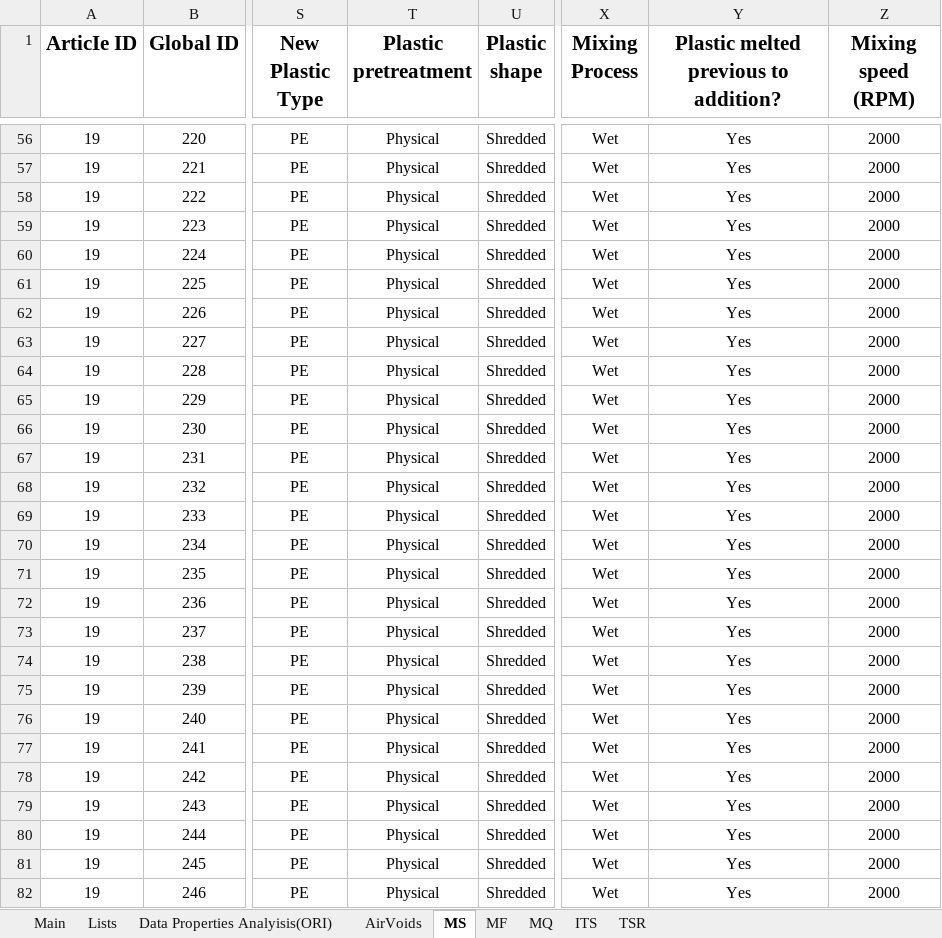
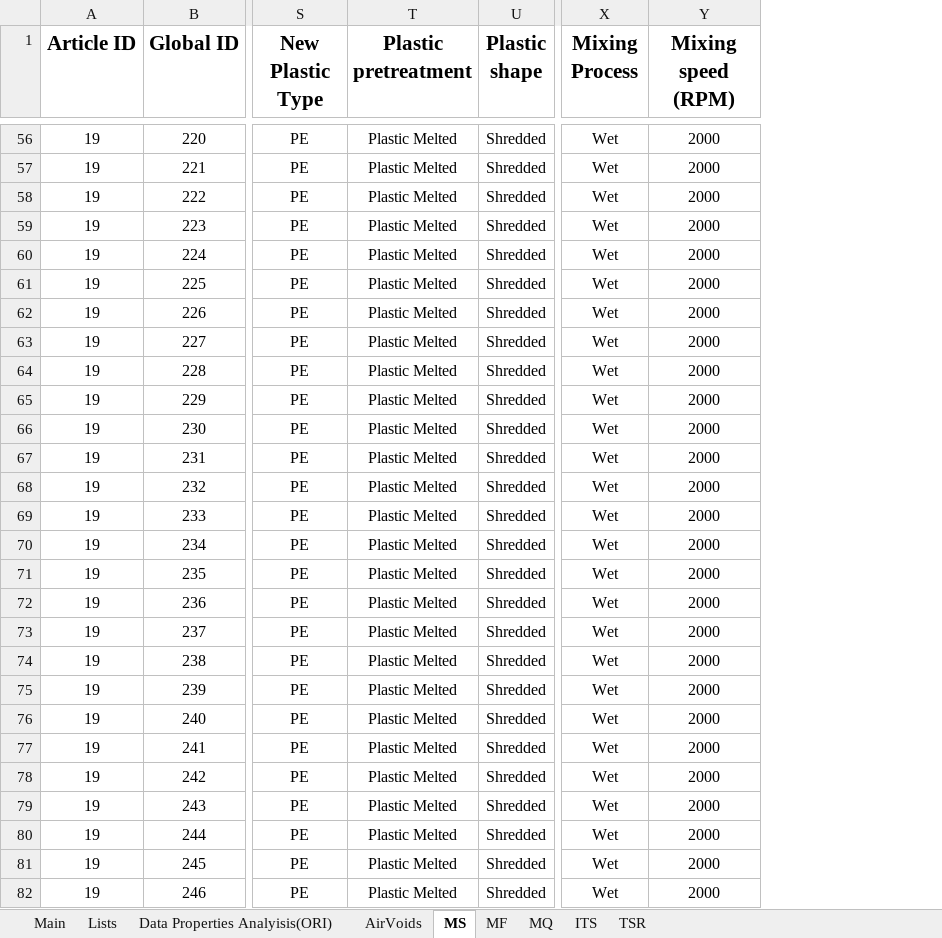
Before and after one commit to cavs1010/asphalt, an Excel workbook: fileML.xlsx, sheet MS, drawn as a sheet; only a part is shown, gaps mark what is left out; values as stored, in another font and other column widths than the file's, no borders; the diff covers the shown part only; the diff names each change by its address in the sheet, - before the commit and + after, or states it on an @@ line.

```diff
--- a/fileML.xlsx (sheet MS)
+++ b/fileML.xlsx (sheet MS)
-column Y, row 1: Plastic melted previous to addition?; rows 56-82: all Yes
-A1: ArticIe ID
+A1: Article ID
-T56:T82 (Plastic pretreatment): Physical
+T56:T82 (Plastic pretreatment): Plastic Melted
```
Also changed, not shown: 305 edited cells elsewhere in this sheet, sheet Data Properties Analyisis(ORI), sheet TSR, sheet ITS, sheet AirVoids, sheet MF, hidden cells, 2 other files.
